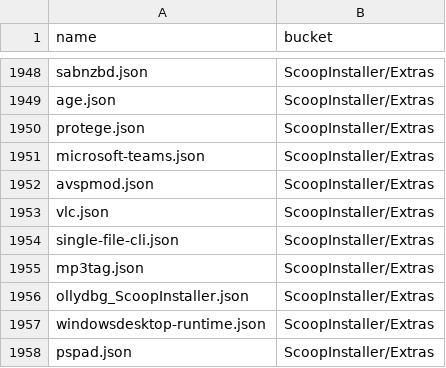
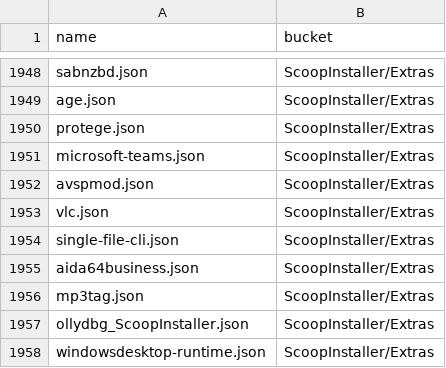
Before and after one commit to XiHanQWQ/scoop-apps, a CSV file: app-contributor-list.csv, drawn as a sheet; only a part is shown, gaps mark what is left out; the shorter side is filled out with more unchanged rows.

```diff
--- a/app-contributor-list.csv
+++ b/app-contributor-list.csv
@@ -1954,2 +1954,3 @@ vlc.json,ScoopInstaller/Extras
 single-file-cli.json,ScoopInstaller/Extras
+aida64business.json,ScoopInstaller/Extras
 mp3tag.json,ScoopInstaller/Extras
```
Also changed, not shown: 32 other files.
